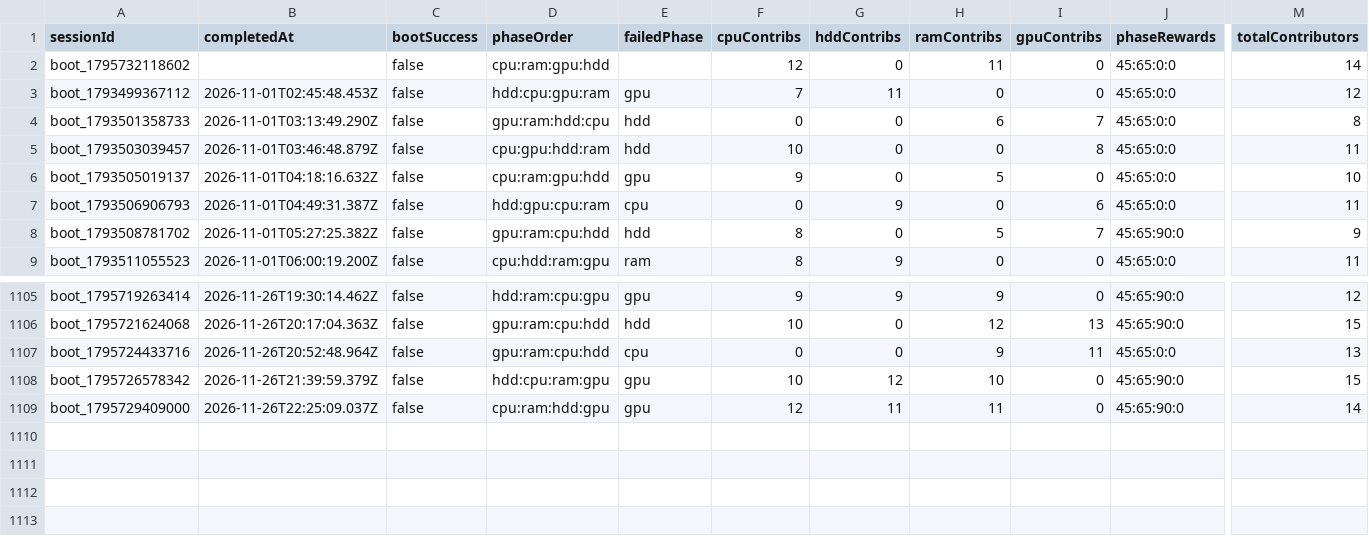
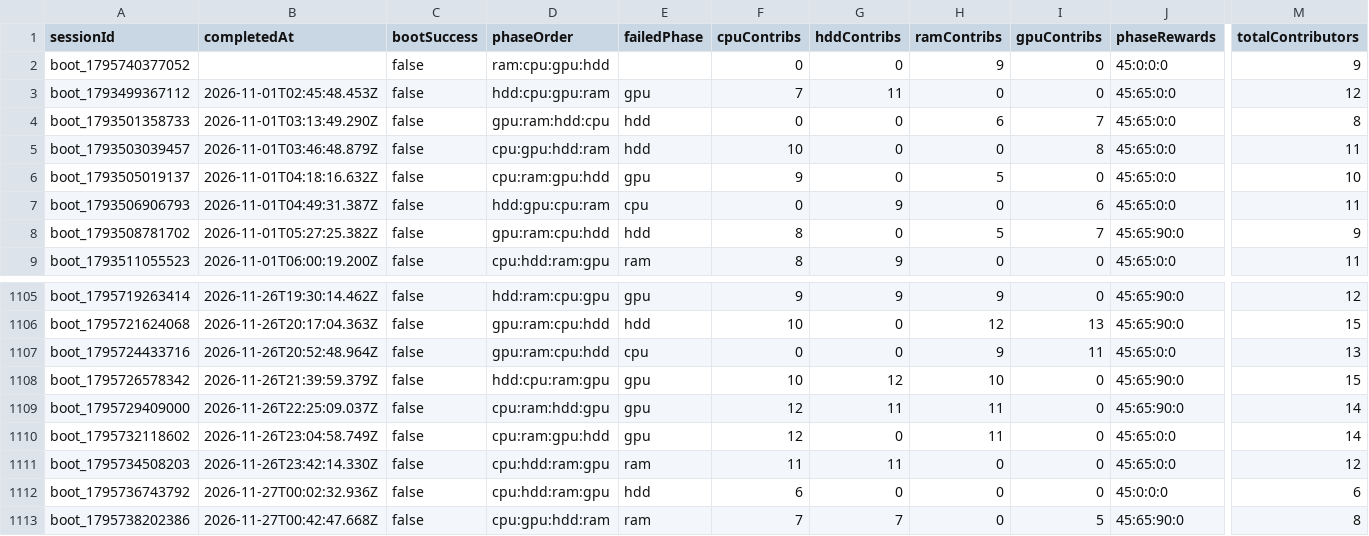
Before and after one commit to zosky/zoskyCube-archive, a CSV file: data/bootloop-sessions-2026-11.csv, drawn as a sheet; only a part is shown, gaps mark what is left out; rows hold the shown columns only; the diff names each change by its address in the sheet, - before the commit and + after, or states it on an @@ line.

```diff
--- a/data/bootloop-sessions-2026-11.csv
+++ b/data/bootloop-sessions-2026-11.csv
-A2 (sessionId): boot_1795732118602
+A2 (sessionId): boot_1795740377052
-D2 (phaseOrder): cpu:ram:gpu:hdd
+D2 (phaseOrder): ram:cpu:gpu:hdd
-F2 (cpuContribs): 12
+F2 (cpuContribs): 0
-H2 (ramContribs): 11
+H2 (ramContribs): 9
-J2 (phaseRewards): 45:65:0:0
+J2 (phaseRewards): 45:0:0:0
-M2 (totalContributors): 14
+M2 (totalContributors): 9
+row 1110: boot_1795732118602 | 2026-11-26T23:04:58.749Z | false | cpu:ram:gpu:hdd | gpu | 12 | 0 | 11 | 0 | 45:65:0:0 | 14
+row 1111: boot_1795734508203 | 2026-11-26T23:42:14.330Z | false | cpu:hdd:ram:gpu | ram | 11 | 11 | 0 | 0 | 45:65:0:0 | 12
+row 1112: boot_1795736743792 | 2026-11-27T00:02:32.936Z | false | cpu:hdd:ram:gpu | hdd | 6 | 0 | 0 | 0 | 45:0:0:0 | 6
+row 1113: boot_1795738202386 | 2026-11-27T00:42:47.668Z | false | cpu:gpu:hdd:ram | ram | 7 | 7 | 0 | 5 | 45:65:90:0 | 8
```
Also changed, not shown: data/bootloop-handouts-2026-11.csv, data/gauntlet-votes-2026-11.csv, 4 other files.
